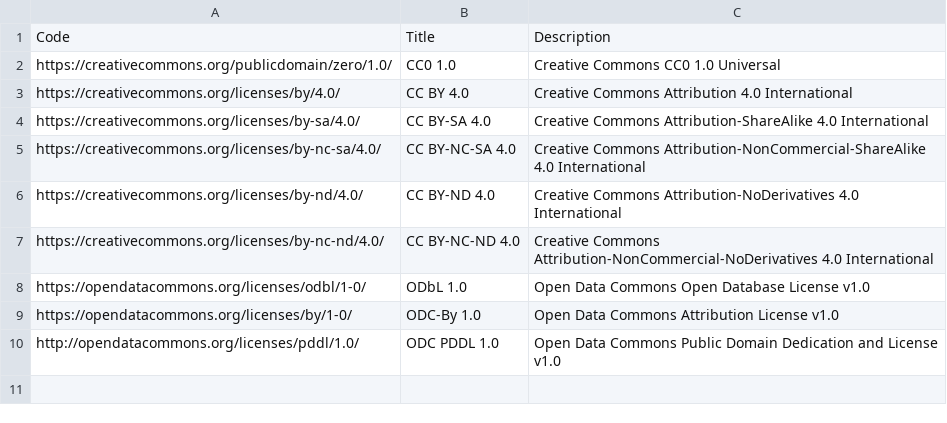
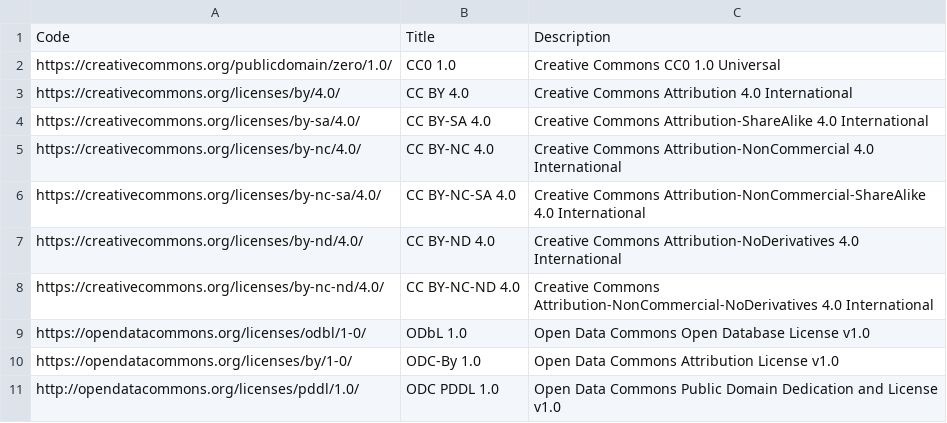
Before and after one commit to GFDRR/rdl-standard, a CSV file: schema/codelists/open/license.csv, drawn as a sheet.

Commit message:
Add CC BY-NC 4.0 license to license.csv

```diff
--- a/schema/codelists/open/license.csv
+++ b/schema/codelists/open/license.csv
@@ -4,2 +4,3 @@ https://creativecommons.org/licenses/by/4.0/,CC BY 4.0,Creative Commons Attribut
 https://creativecommons.org/licenses/by-sa/4.0/,CC BY-SA 4.0,Creative Commons Attribution-ShareAlike 4.0 International
+https://creativecommons.org/licenses/by-nc/4.0/,CC BY-NC 4.0,Creative Commons Attribution-NonCommercial 4.0 International
 https://creativecommons.org/licenses/by-nc-sa/4.0/,CC BY-NC-SA 4.0,Creative Commons Attribution-NonCommercial-ShareAlike 4.0 International
```
